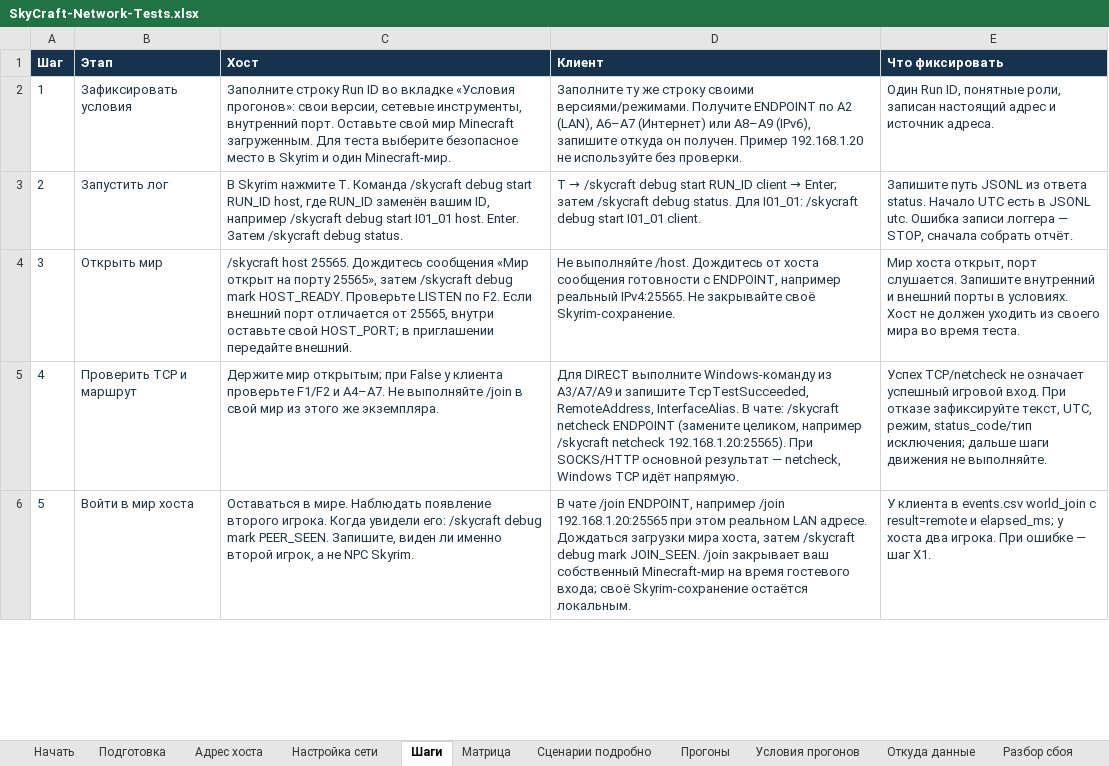
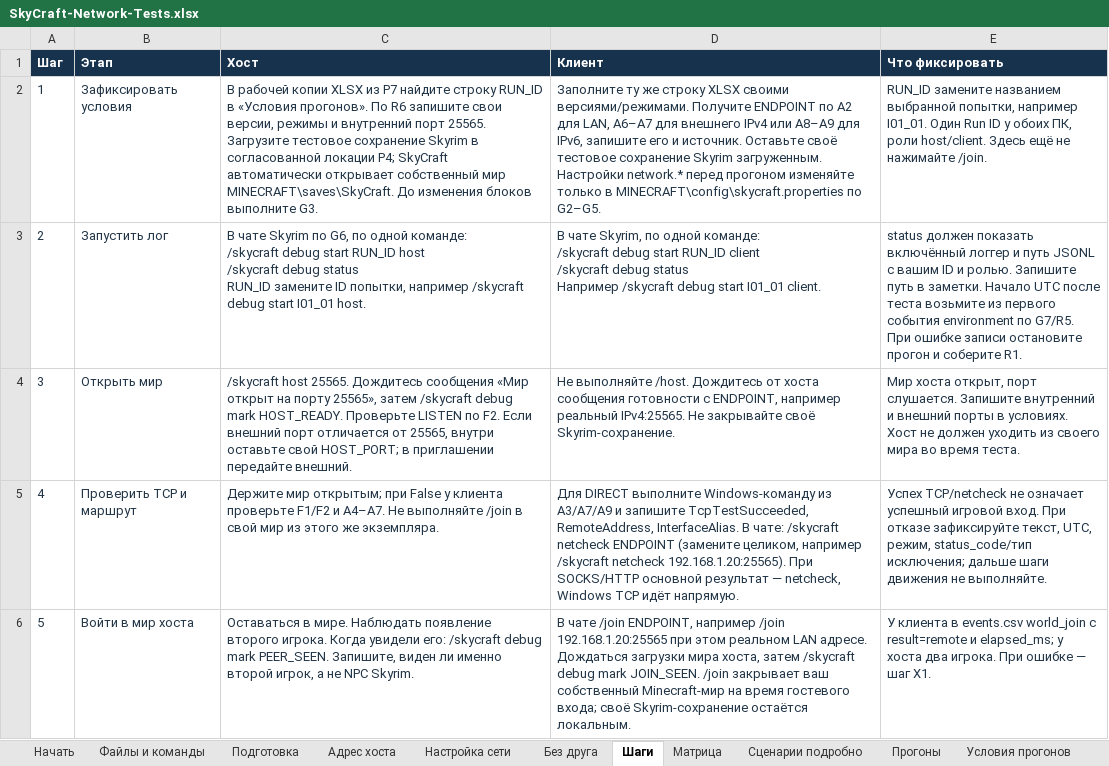
Before and after one commit to dimakiller55256/SkyCraft, an Excel workbook: docs/testing/SkyCraft-Network-Tests.xlsx, sheet Шаги, drawn as a sheet; only a part is shown; values as stored, in another font and other column widths than the file's, no borders; table styles not drawn; ↵ is a line break in a cell; the diff covers the shown part only; the diff names each change by its address in the sheet, - before the commit and + after, or states it on an @@ line.

```diff
--- a/docs/testing/SkyCraft-Network-Tests.xlsx (sheet Шаги)
+++ b/docs/testing/SkyCraft-Network-Tests.xlsx (sheet Шаги)
+sheet tab: Файлы и команды
+sheet tab: Без друга
-C2 (Хост): Заполните строку Run ID во вкладке «Условия прогонов»: свои версии, сетевые инструменты, внутренний порт. Оставьте свой мир Minecraft загруженным. Для теста выберите безопасное место в Skyrim и один Minecraft-мир.
+C2 (Хост): В рабочей копии XLSX из P7 найдите строку RUN_ID в «Условия прогонов». По R6 запишите свои версии, режимы и внутренний порт 25565. Загрузите тестовое сохранение Skyrim в согласованной локации P4; SkyCraft автоматически открывает собственный мир MINECRAFT\saves\SkyCraft. До изменения блоков выполните G3.
-D2 (Клиент): …же строку своими версиями/режимами. Получите ENDPOINT по A2 (LAN), A6–A7 (Интернет) или A8–A9 (IPv6), запишите откуда он получен. Пример 192.168.1.20 не используйте без проверки.
+D2 (Клиент): …же строку XLSX своими версиями/режимами. Получите ENDPOINT по A2 для LAN, A6–A7 для внешнего IPv4 или A8–A9 для IPv6, запишите его и источник. Оставьте своё тестовое сохранение Skyrim загруженным. Настройки network.* перед прогоном изменяйте только в MINECRAFT\config\skycraft.properties по G2–G5.
-E2 (Что фиксировать): Один Run ID, понятные роли, записан настоящий адрес и источник адреса.
+E2 (Что фиксировать): RUN_ID замените названием выбранной попытки, например I01_01. Один Run ID у обоих ПК, роли host/client. Здесь ещё не нажимайте /join.
-C3 (Хост): В Skyrim нажмите T. Команда /skycraft debug start RUN_ID host, где RUN_ID заменён вашим ID, например /skycraft debug start I01_01 host. Enter. Затем /skycraft debug status.
+C3 (Хост): В чате Skyrim по G6, по одной команде: ↵ /skycraft debug start RUN_ID host ↵ /skycraft debug status ↵ RUN_ID замените ID попытки, например /skycraft debug start I01_01 host.
@@ D3 (Клиент): T → /skycraft debug start RUN_ID client → Enter; затем /skycraft debug status. Для I01_01: /skycraft debug… → В чате Skyrim, по одной команде: ↵ /skycraft debug start RUN_ID client ↵ /skycraft debug status ↵ Например /skycraft debug… @@
-E3 (Что фиксировать): Запишите путь JSONL из ответа status. Начало UTC есть в JSONL utc. Ошибка записи логгера — STOP, сначала собрать отчёт.
+E3 (Что фиксировать): status должен показать включённый логгер и путь JSONL с вашим ID и ролью. Запишите путь в заметки. Начало UTC после теста возьмите из первого события environment по G7/R5. При ошибке записи остановите прогон и соберите R1.
```
Also changed, not shown: 21 edited cells elsewhere in this sheet, sheet Сценарии подробно, sheet Матрица, sheet Настройка сети, sheet Подготовка, sheet Начать, sheet Адрес хоста, other sheet tabs, 17 other files.
